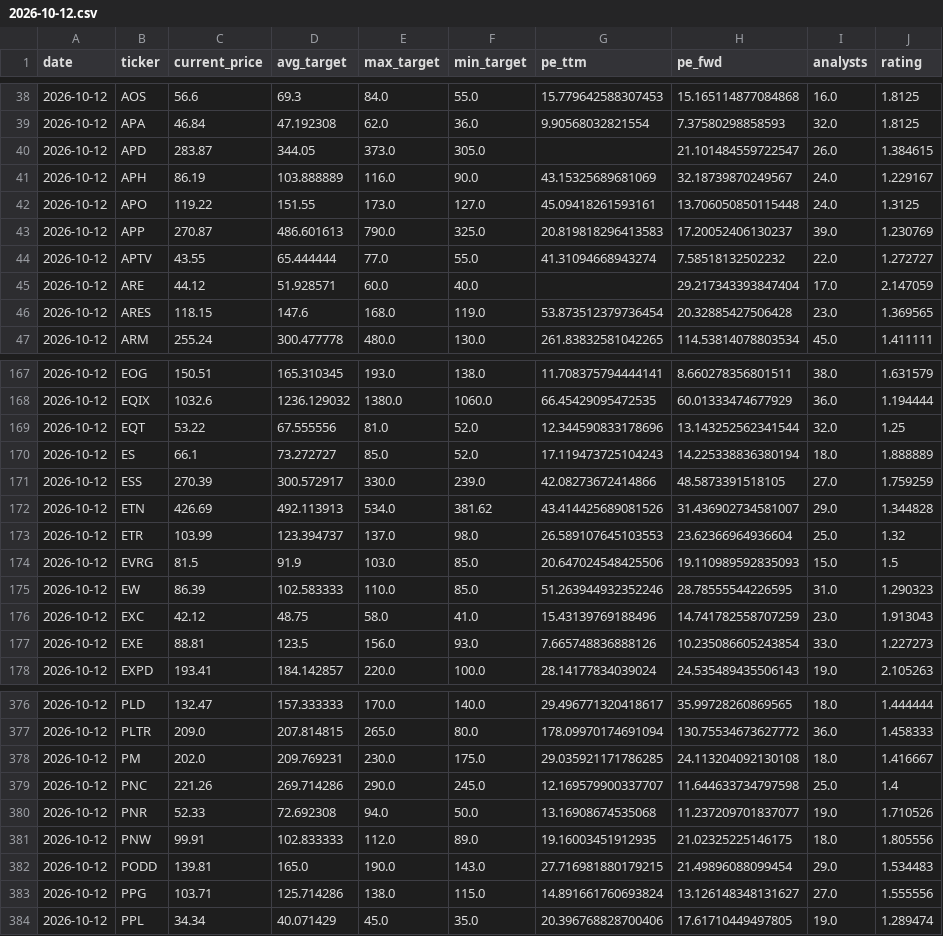
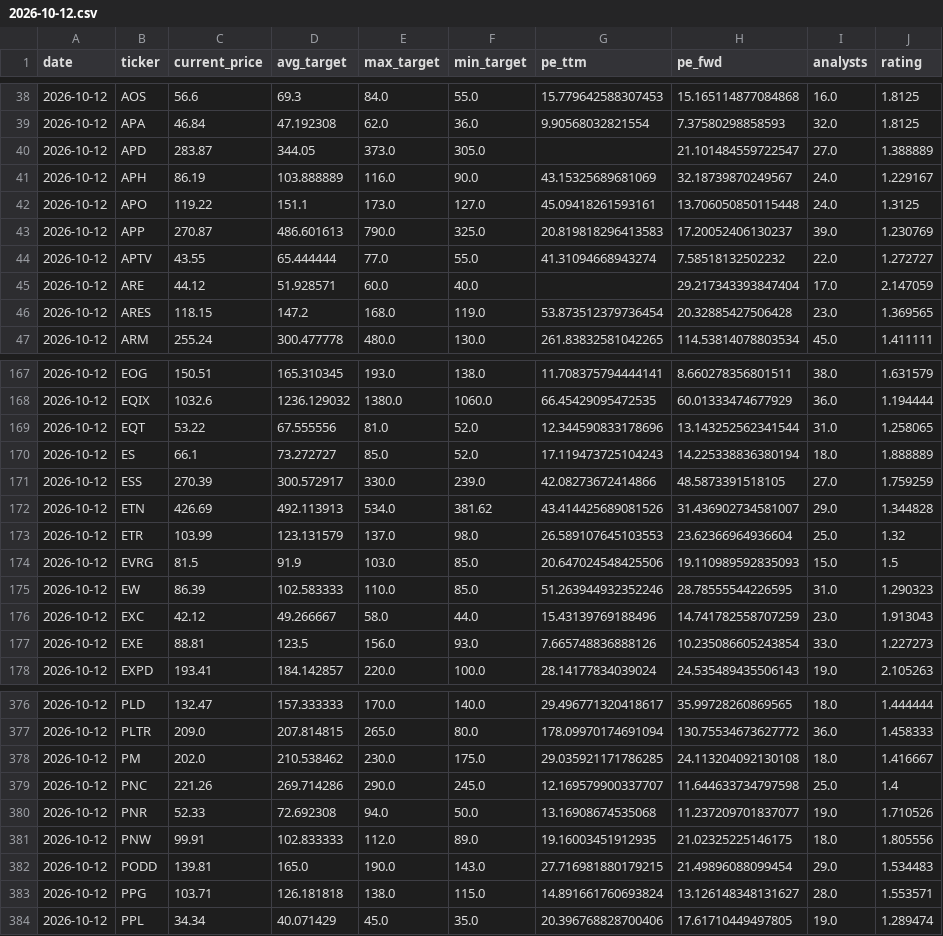
Before and after one commit to xignoe/tradeAssist, a CSV file: data/2026-10-12.csv, drawn as a sheet; only a part is shown, gaps mark what is left out; the diff covers the shown part only.

```diff
--- a/data/2026-10-12.csv
+++ b/data/2026-10-12.csv
@@ -39,5 +39,5 @@ date,ticker,current_price,avg_target,max_target,min_target,pe_ttm,pe_fwd,analyst
 2026-10-12,APA,46.84,47.192308,62.0,36.0,9.90568032821554,7.37580298858593,32.0,1.8125
-2026-10-12,APD,283.87,344.05,373.0,305.0,,21.101484559722547,26.0,1.384615
+2026-10-12,APD,283.87,344.05,373.0,305.0,,21.101484559722547,27.0,1.388889
 2026-10-12,APH,86.19,103.888889,116.0,90.0,43.15325689681069,32.18739870249567,24.0,1.229167
-2026-10-12,APO,119.22,151.55,173.0,127.0,45.09418261593161,13.706050850115448,24.0,1.3125
+2026-10-12,APO,119.22,151.1,173.0,127.0,45.09418261593161,13.706050850115448,24.0,1.3125
 2026-10-12,APP,270.87,486.601613,790.0,325.0,20.819818296413583,17.20052406130237,39.0,1.230769
@@ -45,3 +45,3 @@ date,ticker,current_price,avg_target,max_target,min_target,pe_ttm,pe_fwd,analyst
 2026-10-12,ARE,44.12,51.928571,60.0,40.0,,29.217343393847404,17.0,2.147059
-2026-10-12,ARES,118.15,147.6,168.0,119.0,53.873512379736454,20.32885427506428,23.0,1.369565
+2026-10-12,ARES,118.15,147.2,168.0,119.0,53.873512379736454,20.32885427506428,23.0,1.369565
 2026-10-12,ARM,255.24,300.477778,480.0,130.0,261.83832581042265,114.53814078803534,45.0,1.411111
@@ -168,3 +168,3 @@ date,ticker,current_price,avg_target,max_target,min_target,pe_ttm,pe_fwd,analyst
 2026-10-12,EQIX,1032.6,1236.129032,1380.0,1060.0,66.45429095472535,60.01333474677929,36.0,1.194444
-2026-10-12,EQT,53.22,67.555556,81.0,52.0,12.344590833178696,13.143252562341544,32.0,1.25
+2026-10-12,EQT,53.22,67.555556,81.0,52.0,12.344590833178696,13.143252562341544,31.0,1.258065
 2026-10-12,ES,66.1,73.272727,85.0,52.0,17.119473725104243,14.225338836380194,18.0,1.888889
@@ -172,6 +172,6 @@ date,ticker,current_price,avg_target,max_target,min_target,pe_ttm,pe_fwd,analyst
 2026-10-12,ETN,426.69,492.113913,534.0,381.62,43.414425689081526,31.436902734581007,29.0,1.344828
-2026-10-12,ETR,103.99,123.394737,137.0,98.0,26.589107645103553,23.62366964936604,25.0,1.32
+2026-10-12,ETR,103.99,123.131579,137.0,98.0,26.589107645103553,23.62366964936604,25.0,1.32
 2026-10-12,EVRG,81.5,91.9,103.0,85.0,20.647024548425506,19.110989592835093,15.0,1.5
 2026-10-12,EW,86.39,102.583333,110.0,85.0,51.263944932352246,28.78555544226595,31.0,1.290323
-2026-10-12,EXC,42.12,48.75,58.0,41.0,15.43139769188496,14.741782558707259,23.0,1.913043
+2026-10-12,EXC,42.12,49.266667,58.0,44.0,15.43139769188496,14.741782558707259,23.0,1.913043
 2026-10-12,EXE,88.81,123.5,156.0,93.0,7.665748836888126,10.235086605243854,33.0,1.227273
@@ -377,3 +377,3 @@ date,ticker,current_price,avg_target,max_target,min_target,pe_ttm,pe_fwd,analyst
 2026-10-12,PLTR,209.0,207.814815,265.0,80.0,178.09970174691094,130.75534673627772,36.0,1.458333
-2026-10-12,PM,202.0,209.769231,230.0,175.0,29.035921171786285,24.113204092130108,18.0,1.416667
+2026-10-12,PM,202.0,210.538462,230.0,175.0,29.035921171786285,24.113204092130108,18.0,1.416667
 2026-10-12,PNC,221.26,269.714286,290.0,245.0,12.169579900337707,11.644633734797598,25.0,1.4
@@ -382,3 +382,3 @@ date,ticker,current_price,avg_target,max_target,min_target,pe_ttm,pe_fwd,analyst
 2026-10-12,PODD,139.81,165.0,190.0,143.0,27.716981880179215,21.49896088099454,29.0,1.534483
-2026-10-12,PPG,103.71,125.714286,138.0,115.0,14.891661760693824,13.126148348131627,27.0,1.555556
+2026-10-12,PPG,103.71,126.181818,138.0,115.0,14.891661760693824,13.126148348131627,28.0,1.553571
 2026-10-12,PPL,34.34,40.071429,45.0,35.0,20.396768828700406,17.61710449497805,19.0,1.289474
```
Also changed, not shown: 50 edited cells elsewhere in this file, 1 other file.
